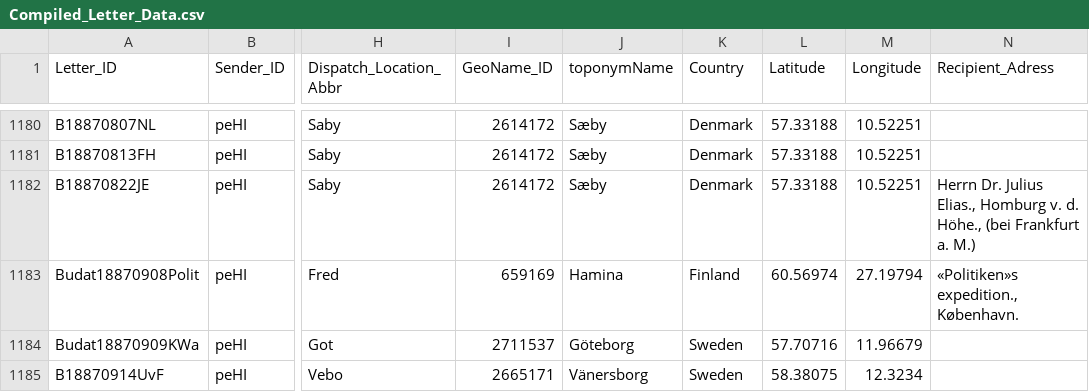
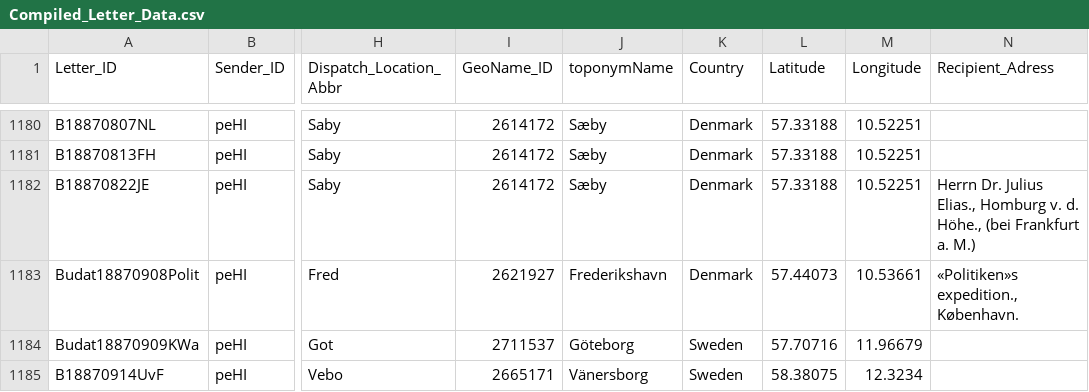
Before and after one commit to ruthsander/Ibsen-Networks, a CSV file: csv/Compiled_Letter_Data.csv, drawn as a sheet; only a part is shown, gaps mark what is left out; the diff names each change by its address in the sheet, - before the commit and + after, or states it on an @@ line.

Commit message:
correct Fredrikshavn geodata

```diff
--- a/csv/Compiled_Letter_Data.csv
+++ b/csv/Compiled_Letter_Data.csv
-I1183 (GeoName_ID): 659169
+I1183 (GeoName_ID): 2621927
-J1183 (toponymName): Hamina
+J1183 (toponymName): Frederikshavn
-K1183 (Country): Finland
+K1183 (Country): Denmark
-L1183 (Latitude): 60.56974
+L1183 (Latitude): 57.44073
-M1183 (Longitude): 27.19794
+M1183 (Longitude): 10.53661
```
